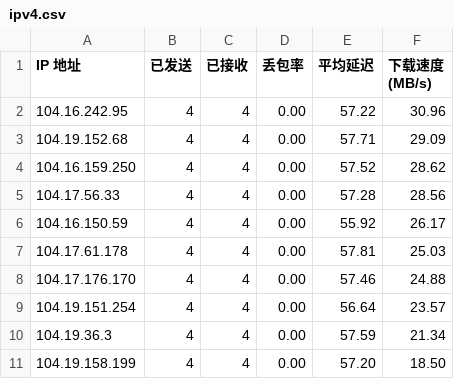
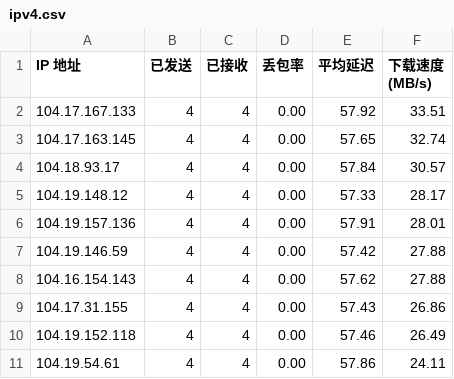
Before and after one commit to yuntinkn06/IPDB, a CSV file: BestCF/ipv4.csv, drawn as a sheet.

Commit message:
Update BestCF/ipv4.csv - 2026-04-29 14:02:06

```diff
--- a/BestCF/ipv4.csv
+++ b/BestCF/ipv4.csv
@@ -1,11 +1,11 @@
 IP 地址,已发送,已接收,丢包率,平均延迟,下载速度 (MB/s)
-104.16.242.95,4,4,0.00,57.22,30.96
-104.19.152.68,4,4,0.00,57.71,29.09
-104.16.159.250,4,4,0.00,57.52,28.62
-104.17.56.33,4,4,0.00,57.28,28.56
-104.16.150.59,4,4,0.00,55.92,26.17
-104.17.61.178,4,4,0.00,57.81,25.03
-104.17.176.170,4,4,0.00,57.46,24.88
-104.19.151.254,4,4,0.00,56.64,23.57
-104.19.36.3,4,4,0.00,57.59,21.34
-104.19.158.199,4,4,0.00,57.20,18.50
+104.17.167.133,4,4,0.00,57.92,33.51
+104.17.163.145,4,4,0.00,57.65,32.74
+104.18.93.17,4,4,0.00,57.84,30.57
+104.19.148.12,4,4,0.00,57.33,28.17
+104.19.157.136,4,4,0.00,57.91,28.01
+104.19.146.59,4,4,0.00,57.42,27.88
+104.16.154.143,4,4,0.00,57.62,27.88
+104.17.31.155,4,4,0.00,57.43,26.86
+104.19.152.118,4,4,0.00,57.46,26.49
+104.19.54.61,4,4,0.00,57.86,24.11
```
